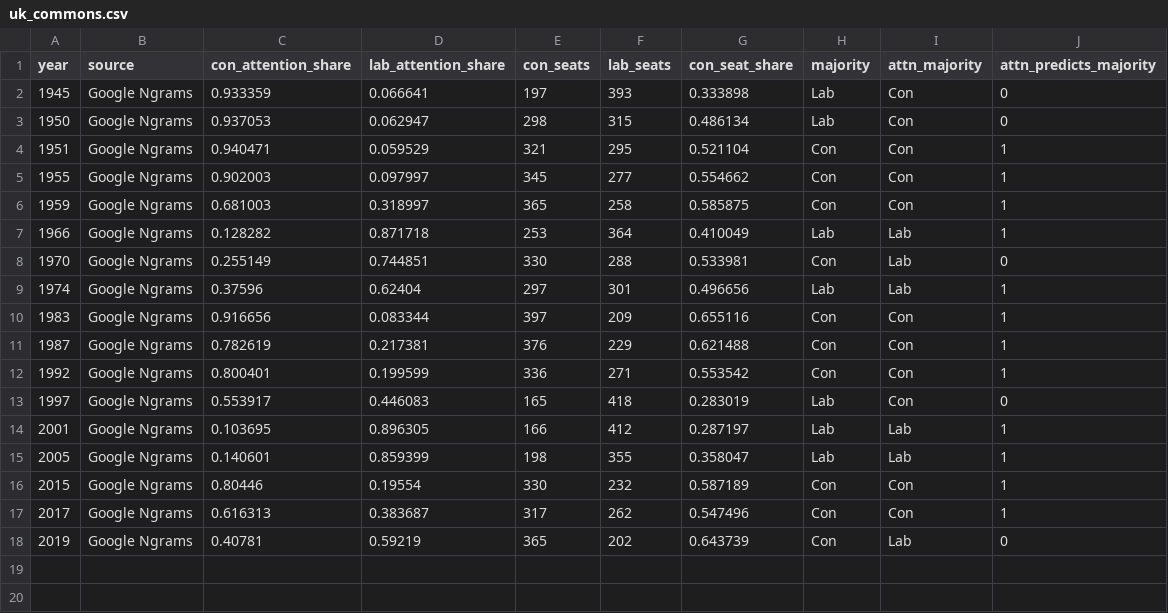
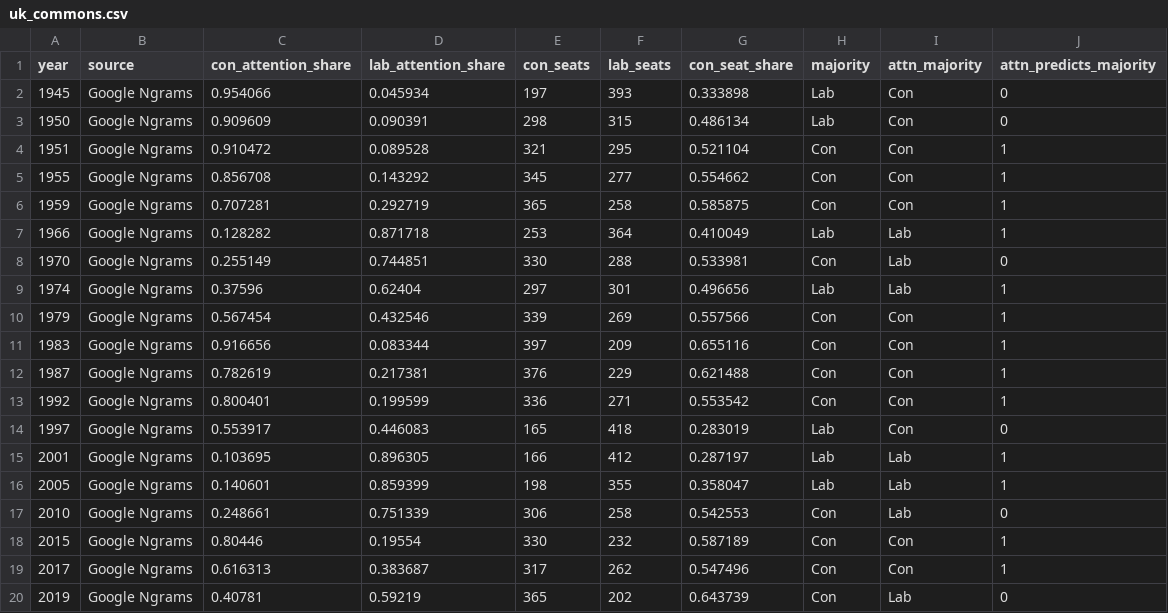
Before and after one commit to KaseyMarkel/attention-wins-elections, a CSV file: data/raw/ngrams/uk_commons.csv, drawn as a sheet.

```diff
--- a/data/raw/ngrams/uk_commons.csv
+++ b/data/raw/ngrams/uk_commons.csv
@@ -1,7 +1,7 @@
 year,source,con_attention_share,lab_attention_share,con_seats,lab_seats,con_seat_share,majority,attn_majority,attn_predicts_majority
-1945,Google Ngrams,0.933359,0.066641,197,393,0.333898,Lab,Con,0
-1950,Google Ngrams,0.937053,0.062947,298,315,0.486134,Lab,Con,0
-1951,Google Ngrams,0.940471,0.059529,321,295,0.521104,Con,Con,1
-1955,Google Ngrams,0.902003,0.097997,345,277,0.554662,Con,Con,1
-1959,Google Ngrams,0.681003,0.318997,365,258,0.585875,Con,Con,1
+1945,Google Ngrams,0.954066,0.045934,197,393,0.333898,Lab,Con,0
+1950,Google Ngrams,0.909609,0.090391,298,315,0.486134,Lab,Con,0
+1951,Google Ngrams,0.910472,0.089528,321,295,0.521104,Con,Con,1
+1955,Google Ngrams,0.856708,0.143292,345,277,0.554662,Con,Con,1
+1959,Google Ngrams,0.707281,0.292719,365,258,0.585875,Con,Con,1
 1966,Google Ngrams,0.128282,0.871718,253,364,0.410049,Lab,Lab,1
@@ -9,2 +9,3 @@ year,source,con_attention_share,lab_attention_share,con_seats,lab_seats,con_seat
 1974,Google Ngrams,0.37596,0.62404,297,301,0.496656,Lab,Lab,1
+1979,Google Ngrams,0.567454,0.432546,339,269,0.557566,Con,Con,1
 1983,Google Ngrams,0.916656,0.083344,397,209,0.655116,Con,Con,1
@@ -15,2 +16,3 @@ year,source,con_attention_share,lab_attention_share,con_seats,lab_seats,con_seat
 2005,Google Ngrams,0.140601,0.859399,198,355,0.358047,Lab,Lab,1
+2010,Google Ngrams,0.248661,0.751339,306,258,0.542553,Con,Lab,0
 2015,Google Ngrams,0.80446,0.19554,330,232,0.587189,Con,Con,1
```
Also changed, not shown: data/raw/ngrams/australia_all_races.csv, data/raw/ngrams/australia_mention_shares.csv, 14 other files.
